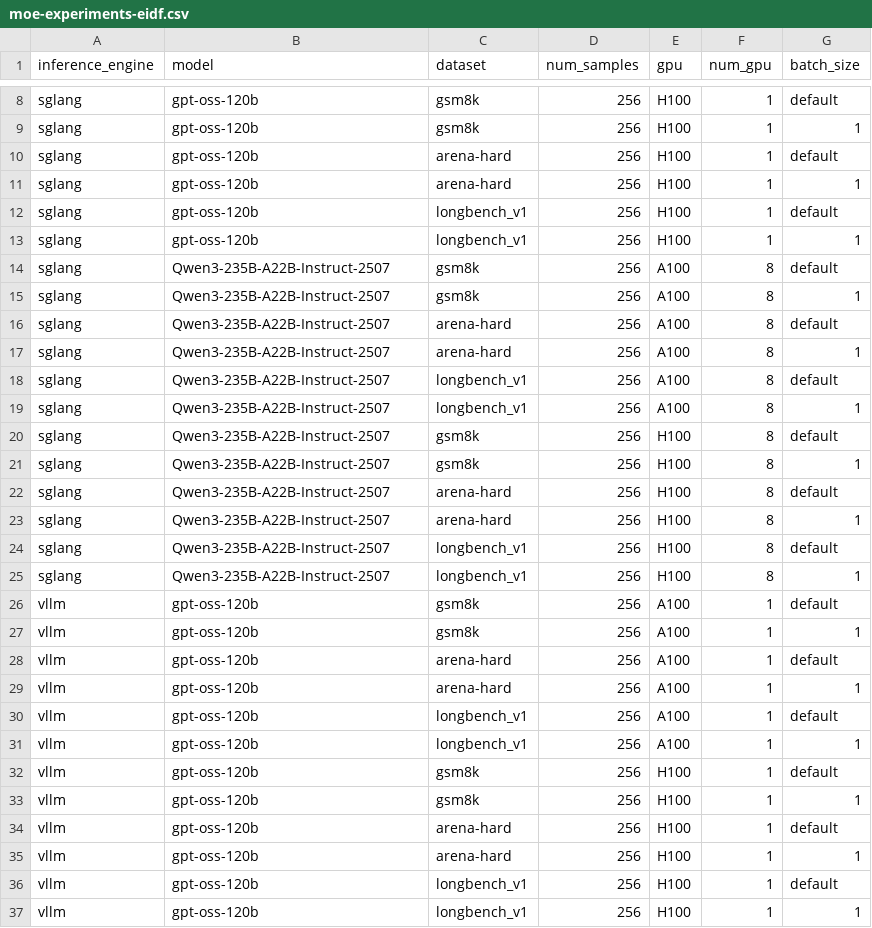
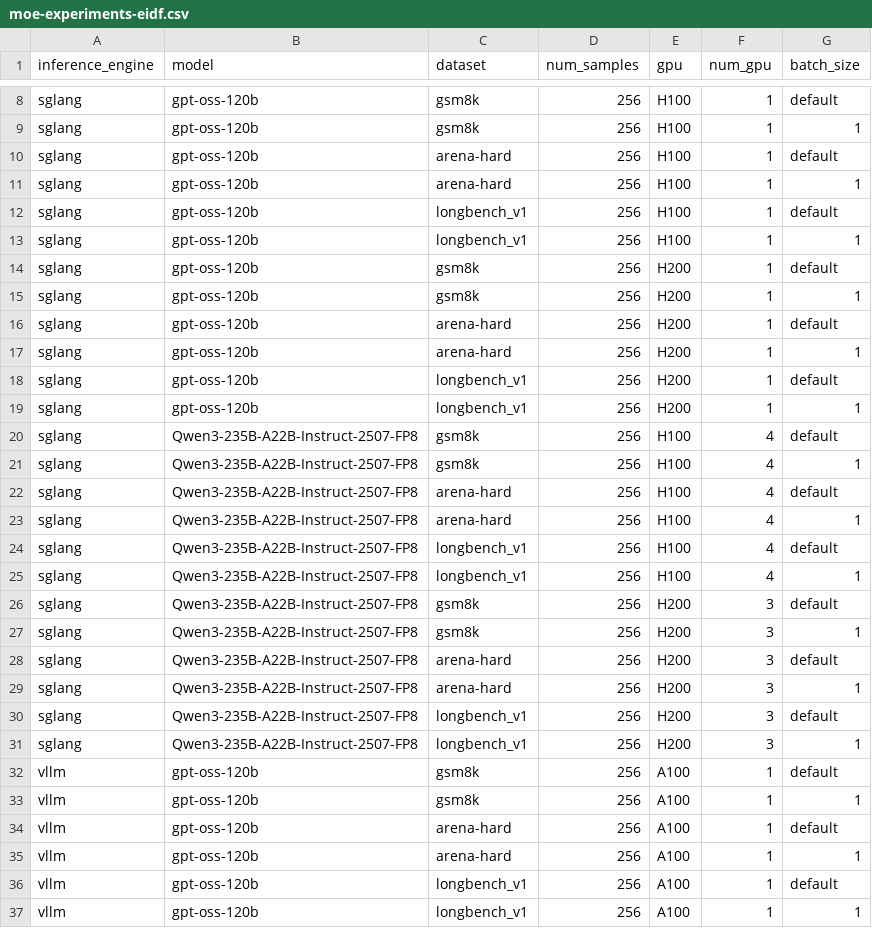
Before and after one commit to TEAS-project/TEASBench, a CSV file: MoE-Benchmark/direct-test-scripts/data/moe-experiments-eidf.csv, drawn as a sheet; only a part is shown, gaps mark what is left out; the shorter side is filled out with more unchanged rows; the diff covers the shown part only.

Commit message:
expanded range of potential EIDF MoE experiments

```diff
--- a/MoE-Benchmark/direct-test-scripts/data/moe-experiments-eidf.csv
+++ b/MoE-Benchmark/direct-test-scripts/data/moe-experiments-eidf.csv
@@ -13,14 +13,20 @@ sglang,gpt-oss-120b,longbench_v1,256,H100,1,default
 sglang,gpt-oss-120b,longbench_v1,256,H100,1,1
-sglang,Qwen3-235B-A22B-Instruct-2507,gsm8k,256,A100,8,default
-sglang,Qwen3-235B-A22B-Instruct-2507,gsm8k,256,A100,8,1
-sglang,Qwen3-235B-A22B-Instruct-2507,arena-hard,256,A100,8,default
-sglang,Qwen3-235B-A22B-Instruct-2507,arena-hard,256,A100,8,1
-sglang,Qwen3-235B-A22B-Instruct-2507,longbench_v1,256,A100,8,default
-sglang,Qwen3-235B-A22B-Instruct-2507,longbench_v1,256,A100,8,1
-sglang,Qwen3-235B-A22B-Instruct-2507,gsm8k,256,H100,8,default
-sglang,Qwen3-235B-A22B-Instruct-2507,gsm8k,256,H100,8,1
-sglang,Qwen3-235B-A22B-Instruct-2507,arena-hard,256,H100,8,default
-sglang,Qwen3-235B-A22B-Instruct-2507,arena-hard,256,H100,8,1
-sglang,Qwen3-235B-A22B-Instruct-2507,longbench_v1,256,H100,8,default
-sglang,Qwen3-235B-A22B-Instruct-2507,longbench_v1,256,H100,8,1
+sglang,gpt-oss-120b,gsm8k,256,H200,1,default
+sglang,gpt-oss-120b,gsm8k,256,H200,1,1
+sglang,gpt-oss-120b,arena-hard,256,H200,1,default
+sglang,gpt-oss-120b,arena-hard,256,H200,1,1
+sglang,gpt-oss-120b,longbench_v1,256,H200,1,default
+sglang,gpt-oss-120b,longbench_v1,256,H200,1,1
+sglang,Qwen3-235B-A22B-Instruct-2507-FP8,gsm8k,256,H100,4,default
+sglang,Qwen3-235B-A22B-Instruct-2507-FP8,gsm8k,256,H100,4,1
+sglang,Qwen3-235B-A22B-Instruct-2507-FP8,arena-hard,256,H100,4,default
+sglang,Qwen3-235B-A22B-Instruct-2507-FP8,arena-hard,256,H100,4,1
+sglang,Qwen3-235B-A22B-Instruct-2507-FP8,longbench_v1,256,H100,4,default
+sglang,Qwen3-235B-A22B-Instruct-2507-FP8,longbench_v1,256,H100,4,1
+sglang,Qwen3-235B-A22B-Instruct-2507-FP8,gsm8k,256,H200,3,default
+sglang,Qwen3-235B-A22B-Instruct-2507-FP8,gsm8k,256,H200,3,1
+sglang,Qwen3-235B-A22B-Instruct-2507-FP8,arena-hard,256,H200,3,default
+sglang,Qwen3-235B-A22B-Instruct-2507-FP8,arena-hard,256,H200,3,1
+sglang,Qwen3-235B-A22B-Instruct-2507-FP8,longbench_v1,256,H200,3,default
+sglang,Qwen3-235B-A22B-Instruct-2507-FP8,longbench_v1,256,H200,3,1
 vllm,gpt-oss-120b,gsm8k,256,A100,1,default
```
Also changed, not shown: 6 added rows and 36 edited cells elsewhere in this file.
